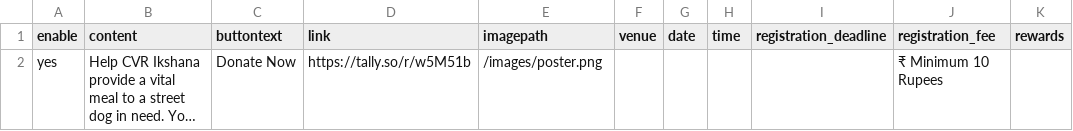
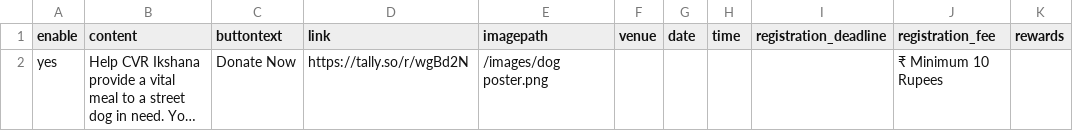
Before and after one commit to Captain-Tommy/cvrikshana, a CSV file: public/data/cta.csv, drawn as a sheet; long unchanged cells end in …; the diff names each change by its address in the sheet, - before the commit and + after, or states it on an @@ line.

Commit message:
Update cta.csv

```diff
--- a/public/data/cta.csv
+++ b/public/data/cta.csv
-D2 (link): https://tally.so/r/w5M51b
+D2 (link): https://tally.so/r/wgBd2N
-E2 (imagepath): /images/poster.png
+E2 (imagepath): /images/dog poster.png
```
